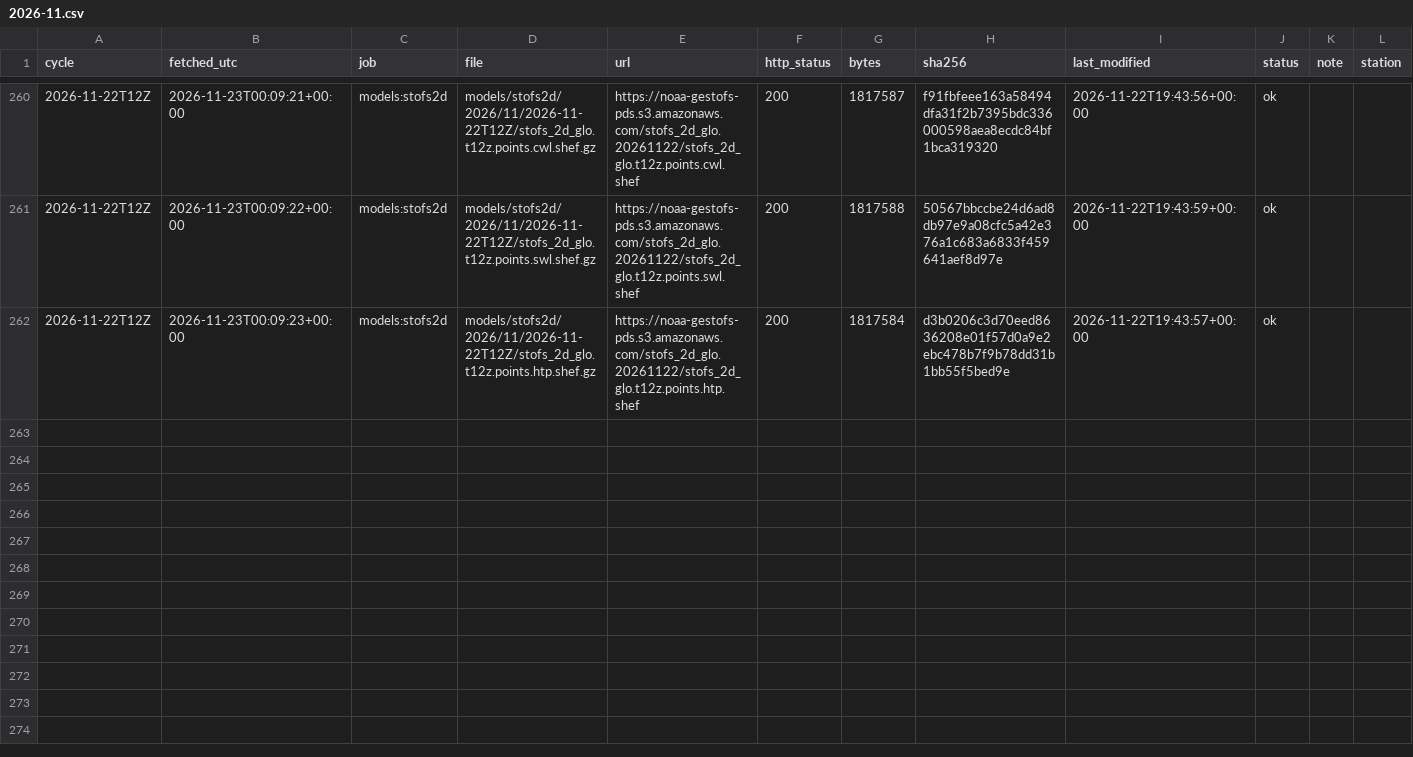
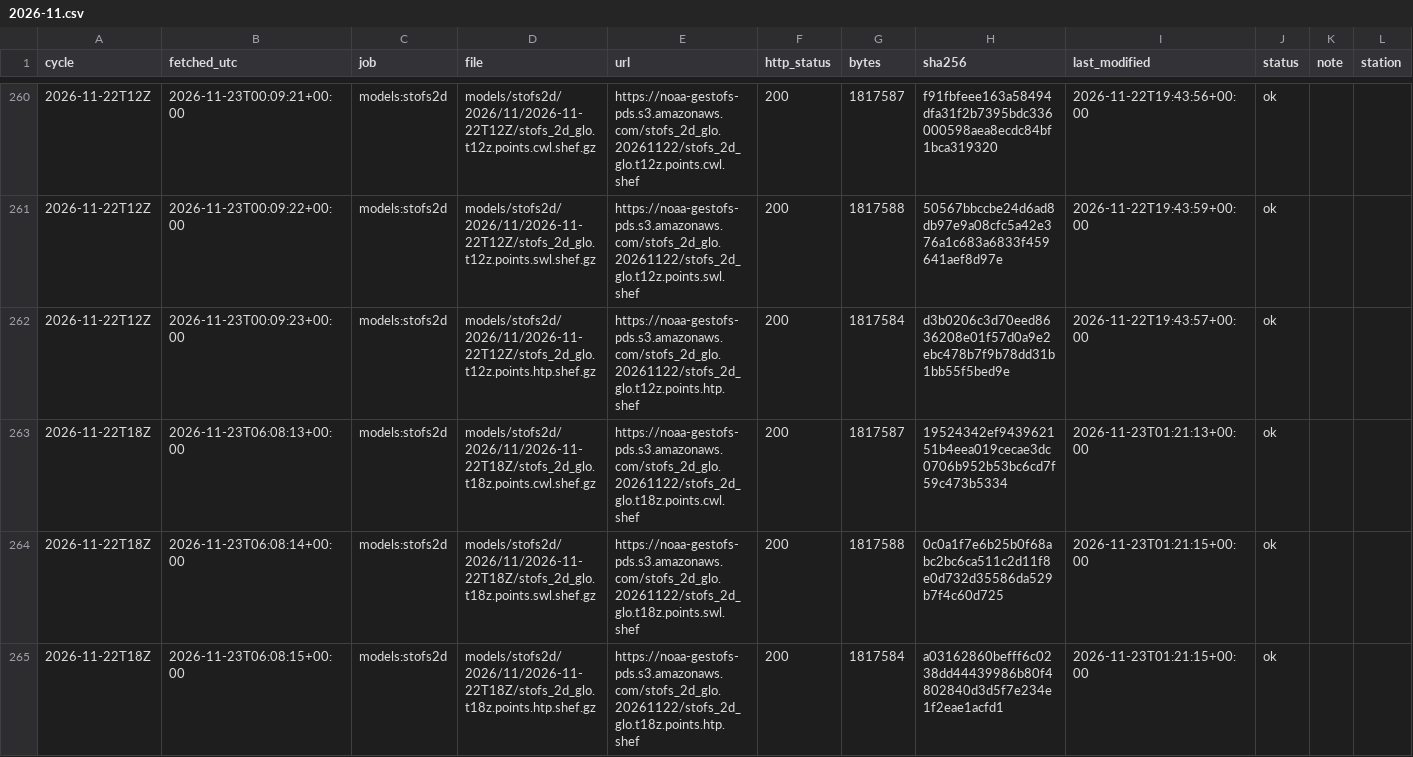
Before and after one commit to DerekLoftis/tidewatch_archive, a CSV file: data/index/models_stofs2d/2026-11.csv, drawn as a sheet; only a part is shown, gaps mark what is left out; rows hold the shown columns only; the diff names each change by its address in the sheet, - before the commit and + after, or states it on an @@ line.

```diff
--- a/data/index/models_stofs2d/2026-11.csv
+++ b/data/index/models_stofs2d/2026-11.csv
+row 263: 2026-11-22T18Z | 2026-11-23T06:08:13+00:00 | models:stofs2d | models/stofs2d/2026/11/2026-11-22T18Z/stofs_2d_glo.t18z.points.cwl.shef.gz | https://noaa-gestofs-pds.s3.amazonaws.com/stofs_2d_glo.20261122/stofs_2d_glo.t18z.points.cwl.shef | 200 | 1817587 | 19524342ef943962151b4eea019cecae3dc0706b952b53bc6cd7f59c473b5334 | 2026-11-23T01:21:13+00:00 | ok
+row 264: 2026-11-22T18Z | 2026-11-23T06:08:14+00:00 | models:stofs2d | models/stofs2d/2026/11/2026-11-22T18Z/stofs_2d_glo.t18z.points.swl.shef.gz | https://noaa-gestofs-pds.s3.amazonaws.com/stofs_2d_glo.20261122/stofs_2d_glo.t18z.points.swl.shef | 200 | 1817588 | 0c0a1f7e6b25b0f68abc2bc6ca511c2d11f8e0d732d35586da529b7f4c60d725 | 2026-11-23T01:21:15+00:00 | ok
+row 265: 2026-11-22T18Z | 2026-11-23T06:08:15+00:00 | models:stofs2d | models/stofs2d/2026/11/2026-11-22T18Z/stofs_2d_glo.t18z.points.htp.shef.gz | https://noaa-gestofs-pds.s3.amazonaws.com/stofs_2d_glo.20261122/stofs_2d_glo.t18z.points.htp.shef | 200 | 1817584 | a03162860befff6c0238dd44439986b80f4802840d3d5f7e234e1f2eae1acfd1 | 2026-11-23T01:21:15+00:00 | ok
```
Also changed, not shown: data/index/models/2026-11.csv, data/index/models_cbofs/2026-11.csv, 8 other files.
